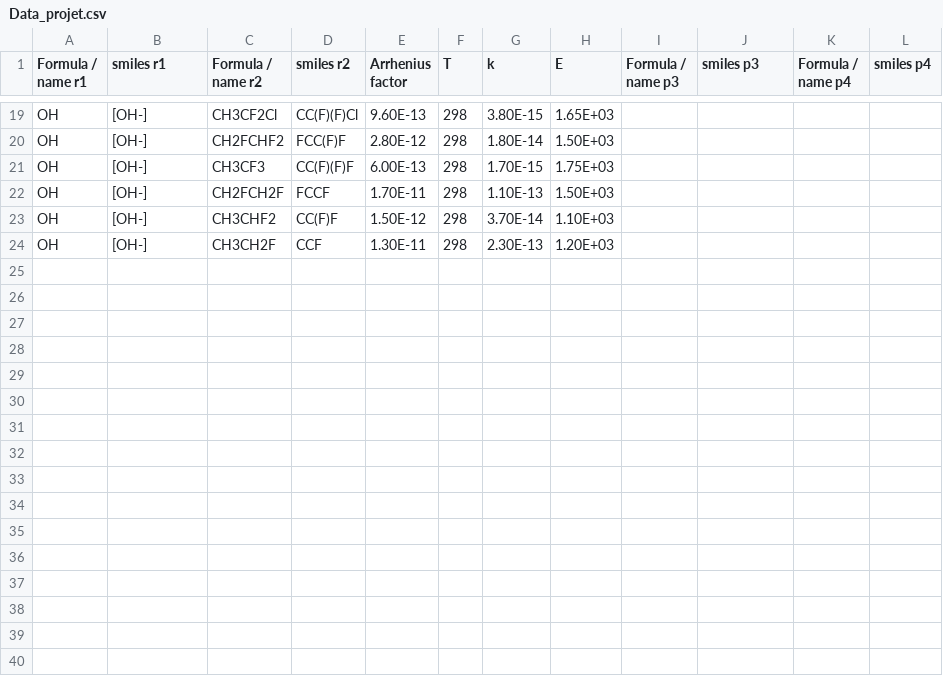
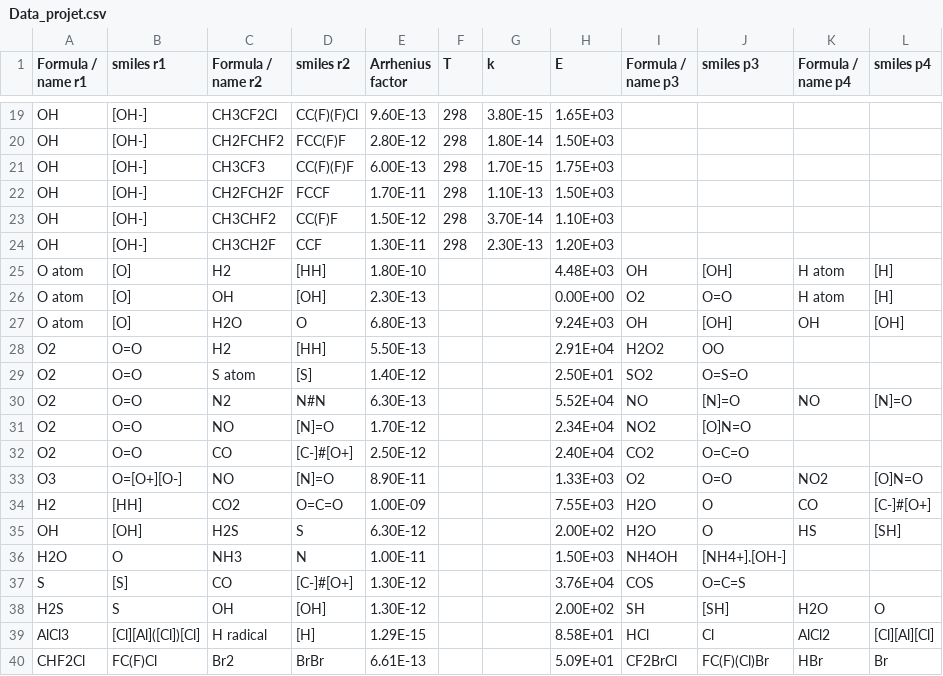
Before and after one commit to clarice-m04/rxnrate2, a CSV file: src/rxnrate2/database/Data_projet.csv, drawn as a sheet; only a part is shown, gaps mark what is left out; the diff covers the shown part only.

Commit message:
Ajout de réactions dans la database

```diff
--- a/src/rxnrate2/database/Data_projet.csv
+++ b/src/rxnrate2/database/Data_projet.csv
@@ -24 +24,17 @@ OH;[OH-];CH3CHF2;CC(F)F;1.50E-12;298;3.70E-14;1.10E+03;;;;
 OH;[OH-];CH3CH2F;CCF;1.30E-11;298;2.30E-13;1.20E+03;;;;
+O atom;[O];H2;[HH];1.80E-10;;;4.48E+03;OH;[OH];H atom;[H]
+O atom;[O];OH;[OH];2.30E-13;;;0.00E+00;O2;O=O;H atom;[H]
+O atom;[O];H2O;O;6.80E-13;;;9.24E+03;OH;[OH];OH;[OH]
+O2;O=O;H2;[HH];5.50E-13;;;2.91E+04;H2O2;OO;;
+O2;O=O;S atom;[S];1.40E-12;;;2.50E+01;SO2;O=S=O;;
+O2;O=O;N2;N#N;6.30E-13;;;5.52E+04;NO;[N]=O;NO;[N]=O
+O2;O=O;NO;[N]=O;1.70E-12;;;2.34E+04;NO2;[O]N=O;;
+O2;O=O;CO;[C-]#[O+];2.50E-12;;;2.40E+04;CO2;O=C=O;;
+O3;O=[O+][O-];NO;[N]=O;8.90E-11;;;1.33E+03;O2;O=O;NO2;[O]N=O
+H2;[HH];CO2;O=C=O;1.00E-09;;;7.55E+03;H2O;O;CO;[C-]#[O+]
+OH;[OH];H2S;S;6.30E-12;;;2.00E+02;H2O;O;HS;[SH]
+H2O;O;NH3;N;1.00E-11;;;1.50E+03;NH4OH;[NH4+].[OH-];;
+S;[S];CO;[C-]#[O+];1.30E-12;;;3.76E+04;COS;O=C=S;;
+H2S;S;OH;[OH];1.30E-12;;;2.00E+02;SH;[SH];H2O;O
+AlCl3;[Cl][Al]([Cl])[Cl];H radical;[H];1.29E-15;;;8.58E+01;HCl;Cl;AlCl2;[Cl][Al][Cl]
+CHF2Cl;FC(F)Cl;Br2;BrBr;6.61E-13;;;5.09E+01;CF2BrCl;FC(F)(Cl)Br;HBr;Br
```
Also changed, not shown: 9 edited cells elsewhere in this file.
